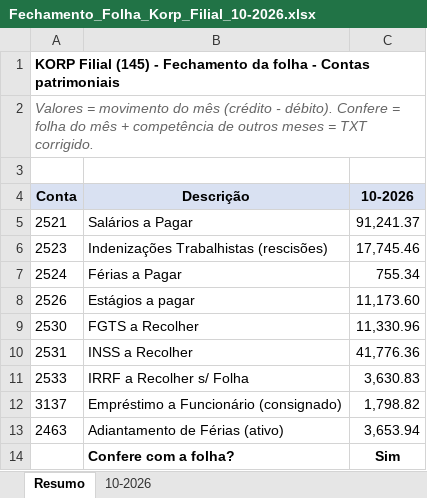
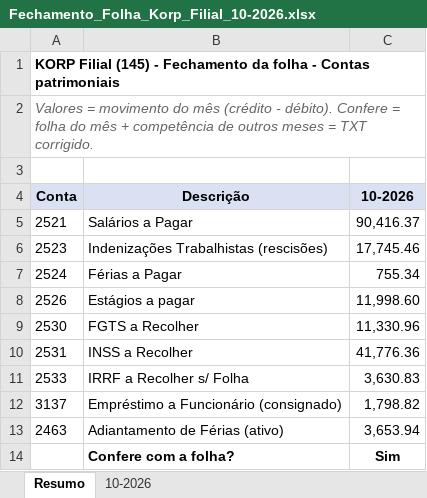
Before and after one commit to ROFContabilidade/Meus-Projetos, an Excel workbook: Korp/Filial/2026-10/Fechamento_Folha_Korp_Filial_10-2026.xlsx, sheet Resumo, drawn as a sheet; values as stored, in another font and other column widths than the file's, no borders; the diff names each change by its address in the sheet, - before the commit and + after, or states it on an @@ line.

```diff
--- a/Korp/Filial/2026-10/Fechamento_Folha_Korp_Filial_10-2026.xlsx (sheet Resumo)
+++ b/Korp/Filial/2026-10/Fechamento_Folha_Korp_Filial_10-2026.xlsx (sheet Resumo)
-C5 (10-2026): 91,241.37
+C5 (10-2026): 90,416.37
-C8 (10-2026): 11,173.60
+C8 (10-2026): 11,998.60
```
Also changed, not shown: sheet 10-2026, 2 other files.
